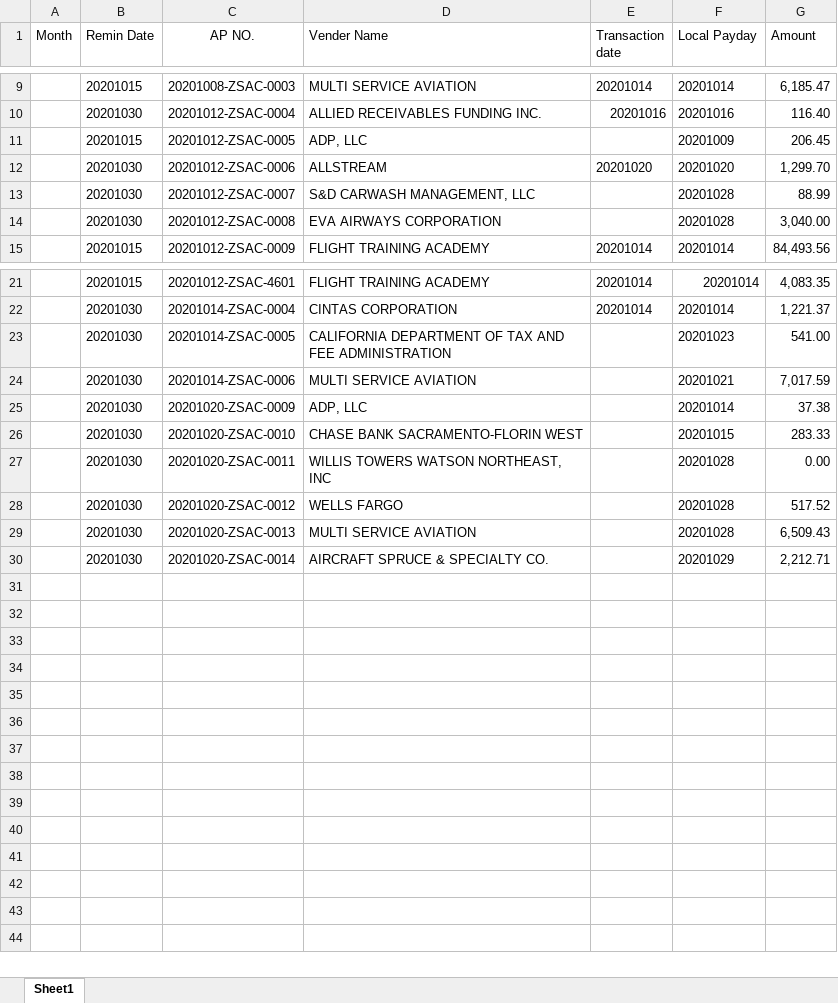
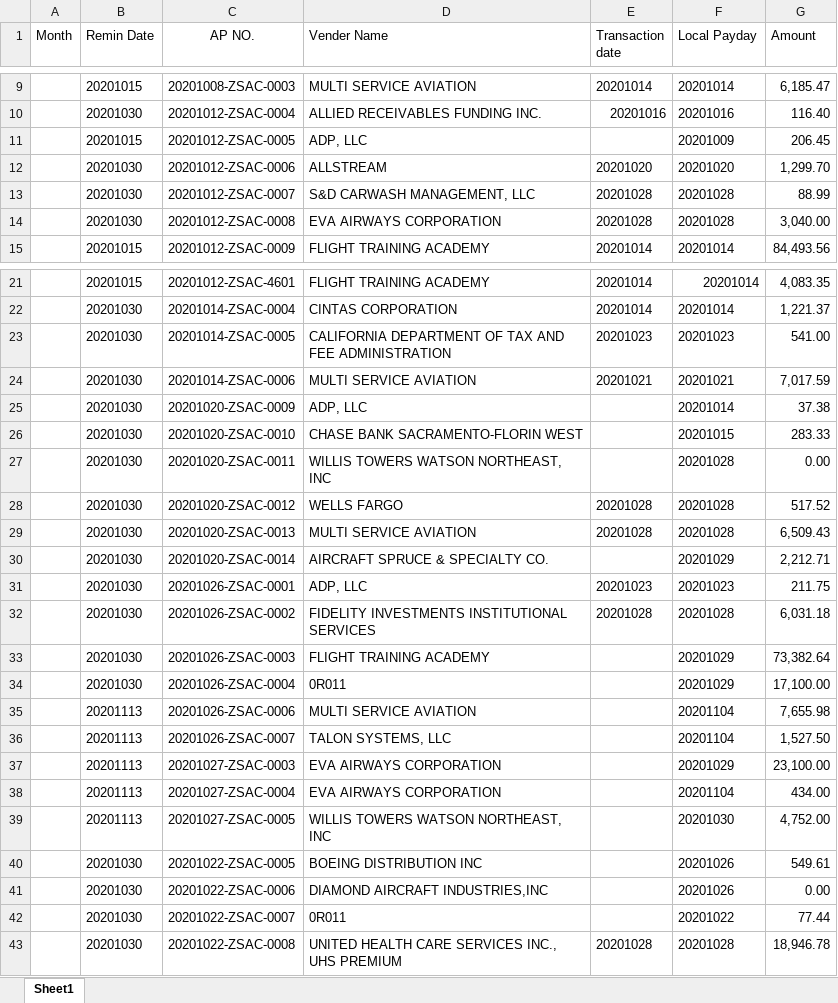
Before and after one commit to gaoqi7/eva, an Excel workbook: apFilter/apFilterPdf/ACH.xlsx, sheet Sheet1, drawn as a sheet; only a part is shown, gaps mark what is left out; values as stored, in another font and other column widths than the file's, no borders; the diff names each change by its address in the sheet, - before the commit and + after, or states it on an @@ line.

Commit message:
adjust the gvInput function. Now, I can free copy paste in excel because I can expand the description columns

```diff
--- a/apFilter/apFilterPdf/ACH.xlsx (sheet Sheet1)
+++ b/apFilter/apFilterPdf/ACH.xlsx (sheet Sheet1)
-E13:E14 (Transaction date): (empty)
+E13:E14 (Transaction date): 20201028
-E23 (Transaction date): (empty)
+E23 (Transaction date): 20201023
-E24 (Transaction date): (empty)
+E24 (Transaction date): 20201021
-E28:E29 (Transaction date): (empty)
+E28:E29 (Transaction date): 20201028
+row 31:  | 20201030 | 20201026-ZSAC-0001 | ADP, LLC | 20201023 | 20201023 | 211.75
+row 32:  | 20201030 | 20201026-ZSAC-0002 | FIDELITY INVESTMENTS INSTITUTIONAL SERVICES | 20201028 | 20201028 | 6,031.18
+row 33:  | 20201030 | 20201026-ZSAC-0003 | FLIGHT TRAINING ACADEMY |  | 20201029 | 73,382.64
+row 34:  | 20201030 | 20201026-ZSAC-0004 | 0R011 |  | 20201029 | 17,100.00
+row 35:  | 20201113 | 20201026-ZSAC-0006 | MULTI SERVICE AVIATION |  | 20201104 | 7,655.98
+row 36:  | 20201113 | 20201026-ZSAC-0007 | TALON SYSTEMS, LLC |  | 20201104 | 1,527.50
+row 37:  | 20201113 | 20201027-ZSAC-0003 | EVA AIRWAYS CORPORATION |  | 20201029 | 23,100.00
+row 38:  | 20201113 | 20201027-ZSAC-0004 | EVA AIRWAYS CORPORATION |  | 20201104 | 434.00
+row 39:  | 20201113 | 20201027-ZSAC-0005 | WILLIS TOWERS WATSON NORTHEAST, INC |  | 20201030 | 4,752.00
+row 40:  | 20201030 | 20201022-ZSAC-0005 | BOEING DISTRIBUTION INC |  | 20201026 | 549.61
+row 41:  | 20201030 | 20201022-ZSAC-0006 | DIAMOND AIRCRAFT INDUSTRIES,INC |  | 20201026 | 0.00
+row 42:  | 20201030 | 20201022-ZSAC-0007 | 0R011 |  | 20201022 | 77.44
+row 43:  | 20201030 | 20201022-ZSAC-0008 | UNITED HEALTH CARE SERVICES INC., UHS PREMIUM | 20201028 | 20201028 | 18,946.78
```
Also changed, not shown: 2 other files.
